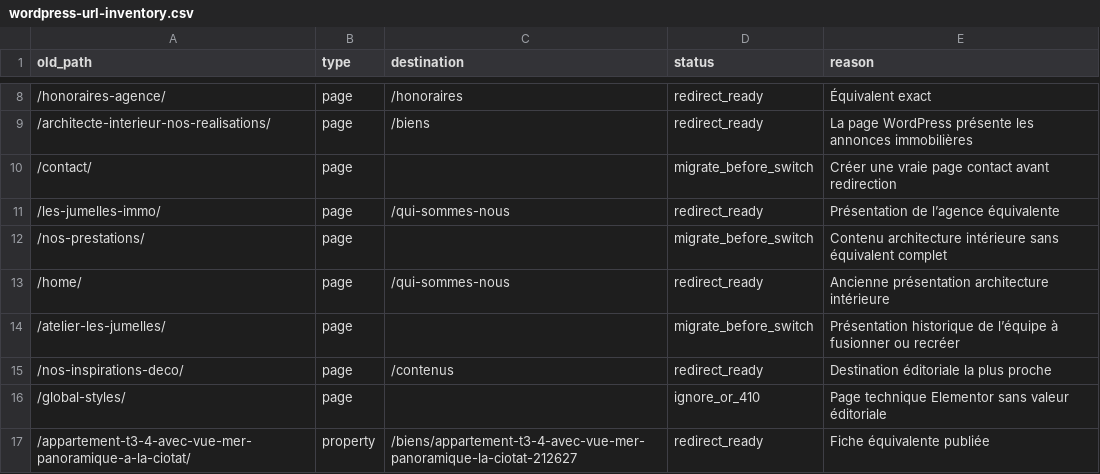
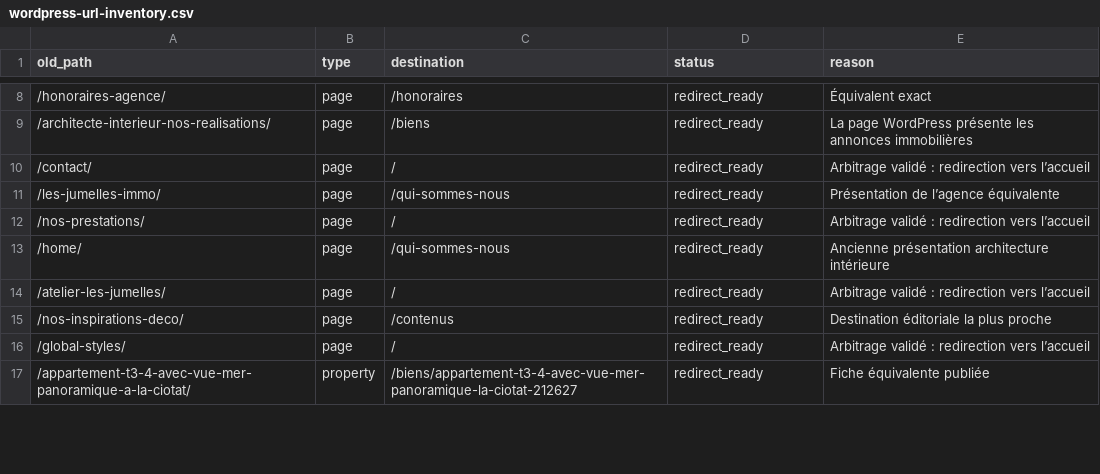
Before and after one commit to emeric-01/immo, a CSV file: docs/seo/wordpress-url-inventory.csv, drawn as a sheet; only a part is shown, gaps mark what is left out; the diff covers the shown part only.

```diff
--- a/docs/seo/wordpress-url-inventory.csv
+++ b/docs/seo/wordpress-url-inventory.csv
@@ -9,9 +9,9 @@ old_path,type,destination,status,reason
 /architecte-interieur-nos-realisations/,page,/biens,redirect_ready,La page WordPress présente les annonces immobilières
-/contact/,page,,migrate_before_switch,Créer une vraie page contact avant redirection
+/contact/,page,/,redirect_ready,Arbitrage validé : redirection vers l’accueil
 /les-jumelles-immo/,page,/qui-sommes-nous,redirect_ready,Présentation de l’agence équivalente
-/nos-prestations/,page,,migrate_before_switch,Contenu architecture intérieure sans équivalent complet
+/nos-prestations/,page,/,redirect_ready,Arbitrage validé : redirection vers l’accueil
 /home/,page,/qui-sommes-nous,redirect_ready,Ancienne présentation architecture intérieure
-/atelier-les-jumelles/,page,,migrate_before_switch,Présentation historique de l’équipe à fusionner ou recréer
+/atelier-les-jumelles/,page,/,redirect_ready,Arbitrage validé : redirection vers l’accueil
 /nos-inspirations-deco/,page,/contenus,redirect_ready,Destination éditoriale la plus proche
-/global-styles/,page,,ignore_or_410,Page technique Elementor sans valeur éditoriale
+/global-styles/,page,/,redirect_ready,Arbitrage validé : redirection vers l’accueil
 /appartement-t3-4-avec-vue-mer-panoramique-a-la-ciotat/,property,/biens/appartement-t3-4-avec-vue-mer-panoramique-la-ciotat-212627,redirect_ready,Fiche équivalente publiée
```
Also changed, not shown: 27 edited cells elsewhere in this file, 2 other files.
